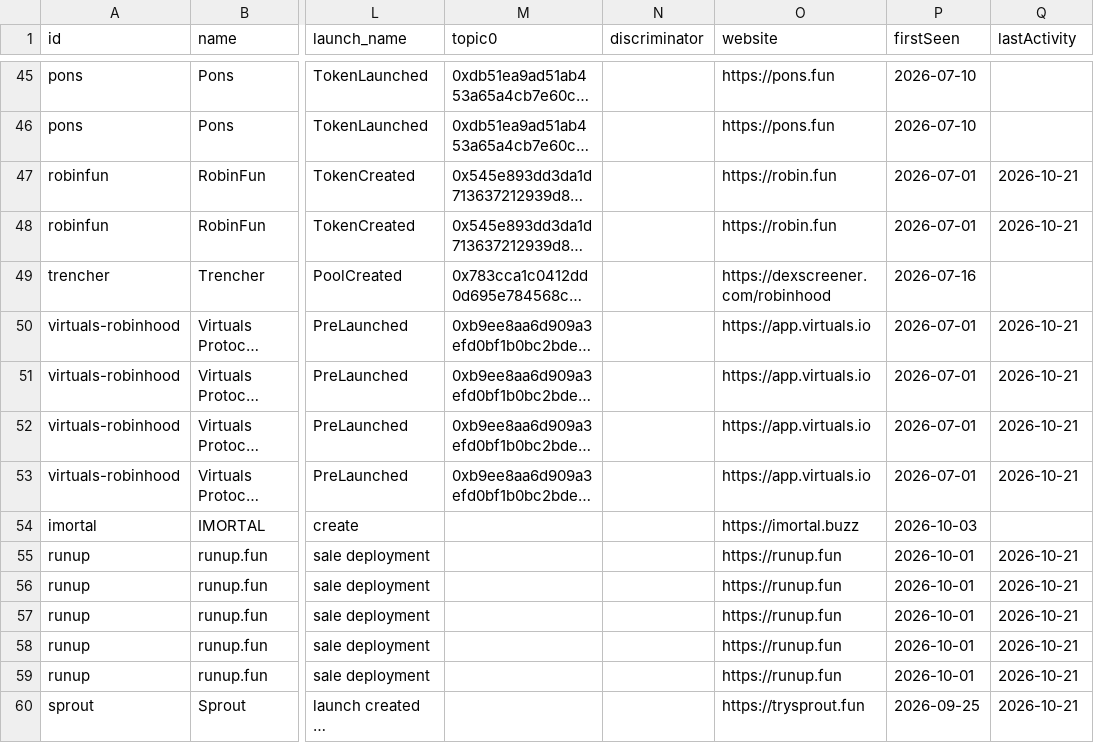
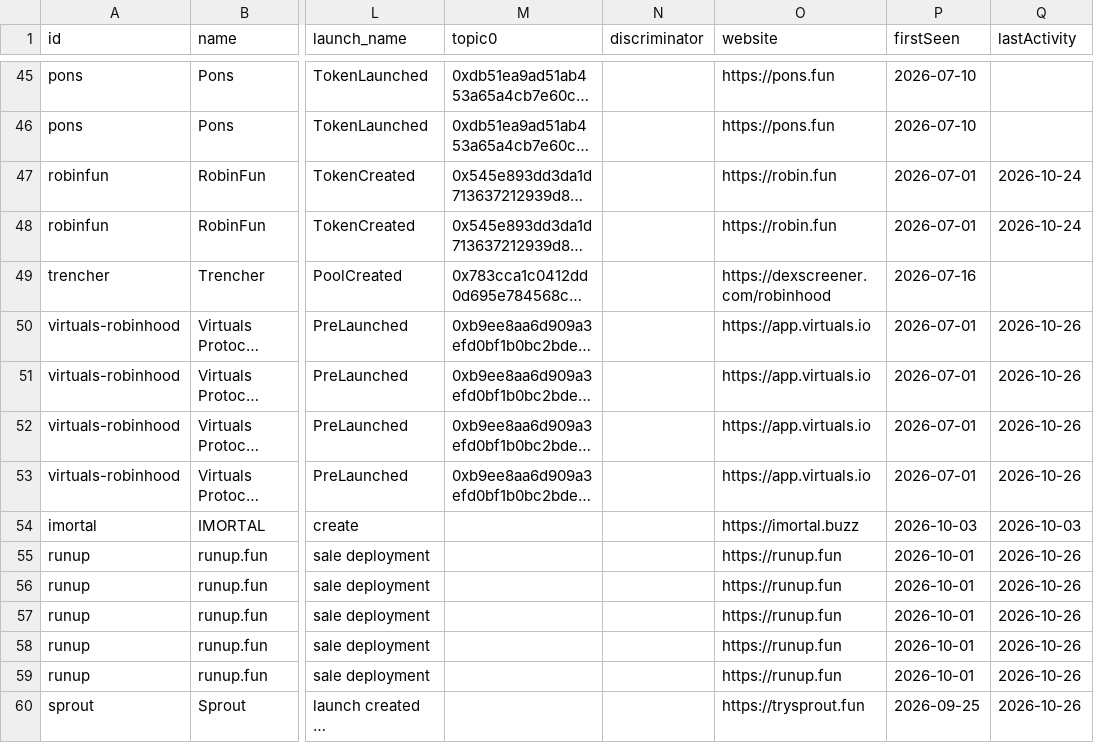
Before and after one commit to dynamolabs/launchpad-registry, a CSV file: dist/launchpads.csv, drawn as a sheet; only a part is shown, gaps mark what is left out; long unchanged cells end in …; the diff covers the shown part only; the diff names each change by its address in the sheet, - before the commit and + after, or states it on an @@ line.

```diff
--- a/dist/launchpads.csv
+++ b/dist/launchpads.csv
-Q47:Q48 (lastActivity): 2026-10-21
+Q47:Q48 (lastActivity): 2026-10-24
-Q50:Q53 (lastActivity): 2026-10-21
+Q50:Q53 (lastActivity): 2026-10-26
-Q54 (lastActivity): (empty)
+Q54 (lastActivity): 2026-10-03
-Q55:Q60 (lastActivity): 2026-10-21
+Q55:Q60 (lastActivity): 2026-10-26
```
Also changed, not shown: 51 edited cells elsewhere in this file, 42 other files.
